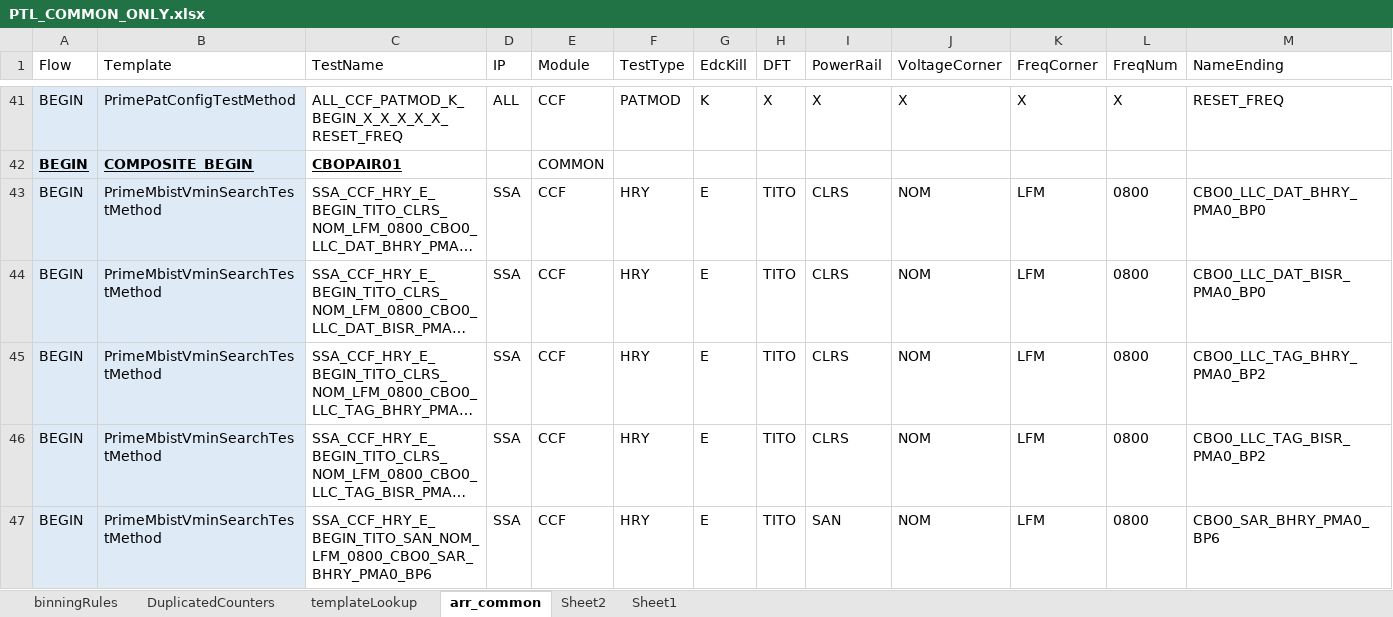
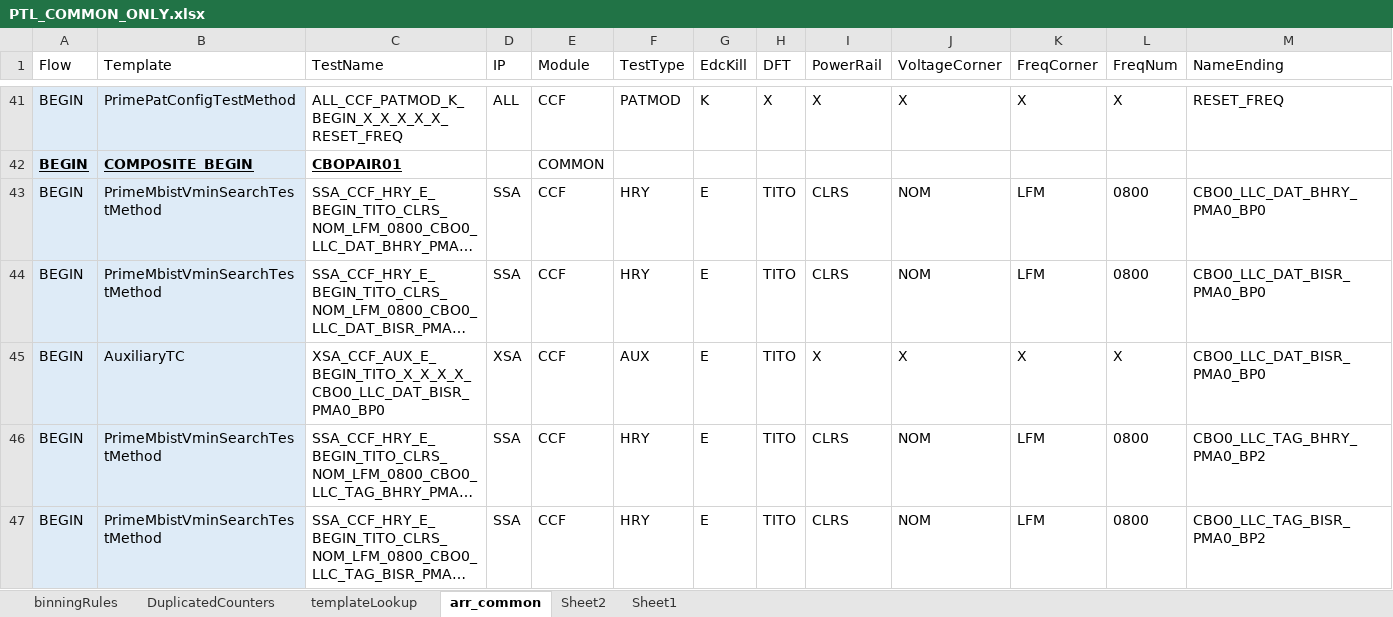
Before and after one commit to eoghanocIntel/lighterFluid, an Excel workbook: lighterFluid/heavierFluidOutputs/PTL_COMMON_ONLY.xlsx, sheet arr_common, drawn as a sheet; only a part is shown, gaps mark what is left out; the shorter side is filled out with more unchanged rows; long unchanged cells end in …; values as stored, in another font and other column widths than the file's, no borders; conditional formats not drawn; rows hold the shown columns only; the diff names each change by its address in the sheet, - before the commit and + after, or states it on an @@ line.

```diff
--- a/lighterFluid/heavierFluidOutputs/PTL_COMMON_ONLY.xlsx (sheet arr_common)
+++ b/lighterFluid/heavierFluidOutputs/PTL_COMMON_ONLY.xlsx (sheet arr_common)
+row 45: BEGIN | AuxiliaryTC | XSA_CCF_AUX_E_BEGIN_TITO_X_X_X_X_CBO0_LLC_DAT_BISR_PMA0_BP0 | XSA | CCF | AUX | E | TITO | X | X | X | X | CBO0_LLC_DAT_BISR_PMA0_BP0
```
Also changed, not shown: 14 other files.
